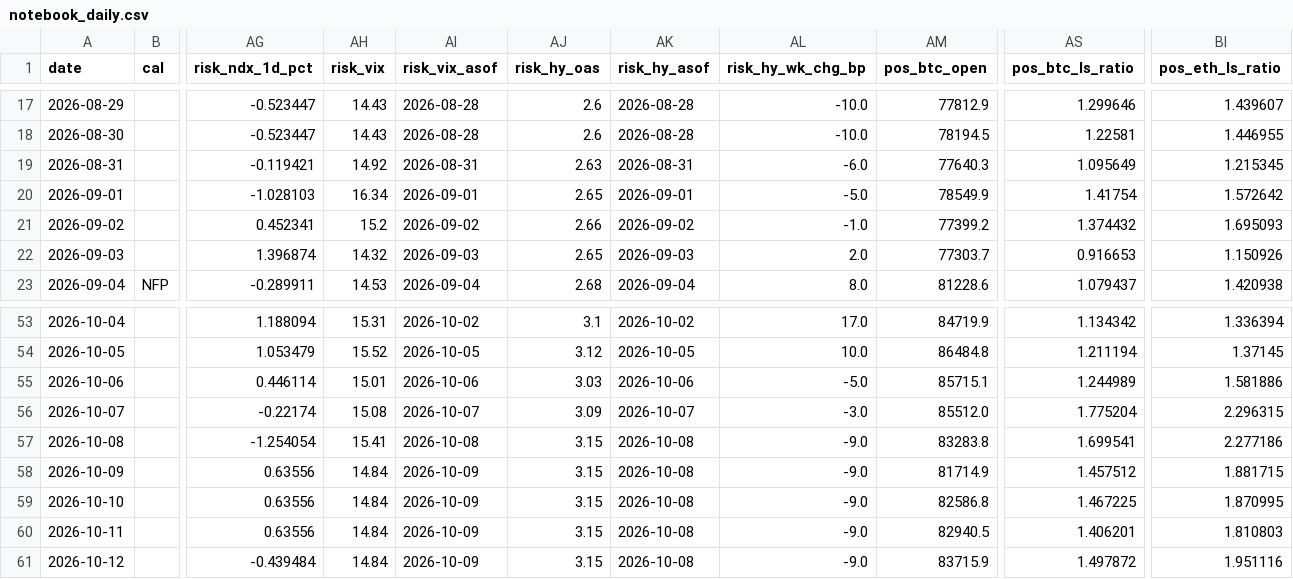
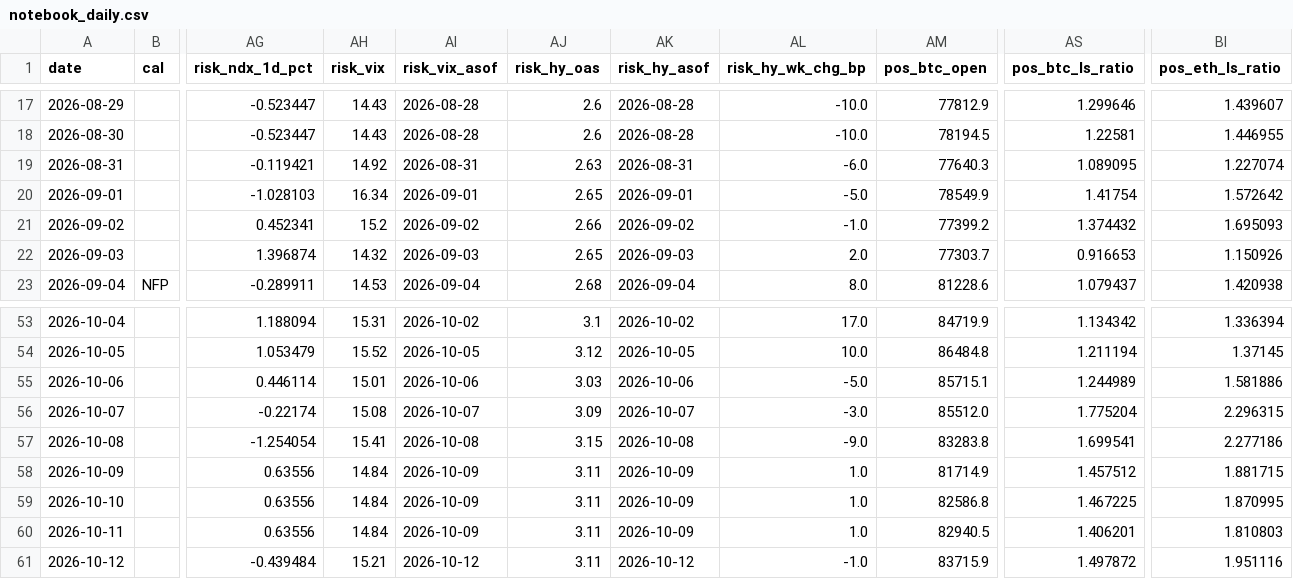
Before and after one commit to samiboran/sweeplab, a CSV file: data/derivs/notebook_daily.csv, drawn as a sheet; only a part is shown, gaps mark what is left out; the diff names each change by its address in the sheet, - before the commit and + after, or states it on an @@ line.

Commit message:
daily brief 2026-10-13

```diff
--- a/data/derivs/notebook_daily.csv
+++ b/data/derivs/notebook_daily.csv
-AS19 (pos_btc_ls_ratio): 1.095649
+AS19 (pos_btc_ls_ratio): 1.089095
-BI19 (pos_eth_ls_ratio): 1.215345
+BI19 (pos_eth_ls_ratio): 1.227074
-AJ58:AJ61 (risk_hy_oas): 3.15
+AJ58:AJ61 (risk_hy_oas): 3.11
-AK58:AK60 (risk_hy_asof): 2026-10-08
+AK58:AK60 (risk_hy_asof): 2026-10-09
-AL58:AL60 (risk_hy_wk_chg_bp): -9.0
+AL58:AL60 (risk_hy_wk_chg_bp): 1.0
-AH61 (risk_vix): 14.84
+AH61 (risk_vix): 15.21
-AI61 (risk_vix_asof): 2026-10-09
+AI61 (risk_vix_asof): 2026-10-12
-AK61 (risk_hy_asof): 2026-10-08
+AK61 (risk_hy_asof): 2026-10-12
-AL61 (risk_hy_wk_chg_bp): -9.0
+AL61 (risk_hy_wk_chg_bp): -1.0
```
Also changed, not shown: 7 other files.
